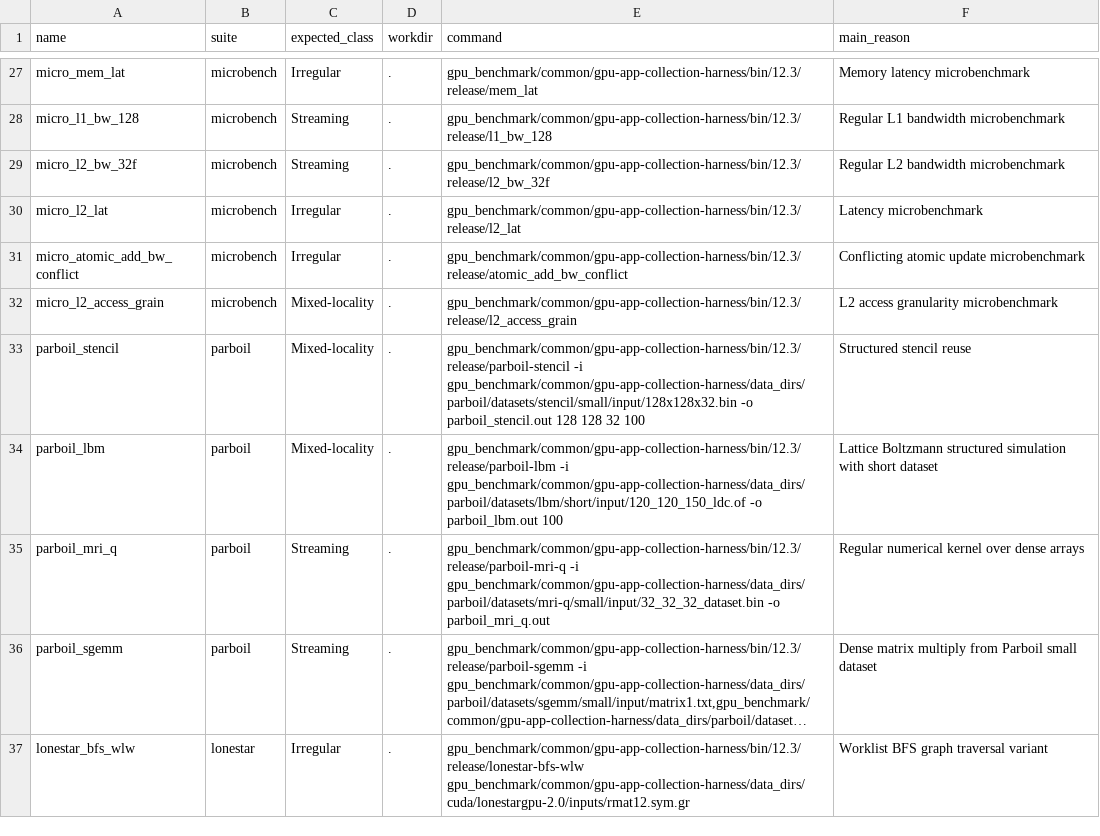
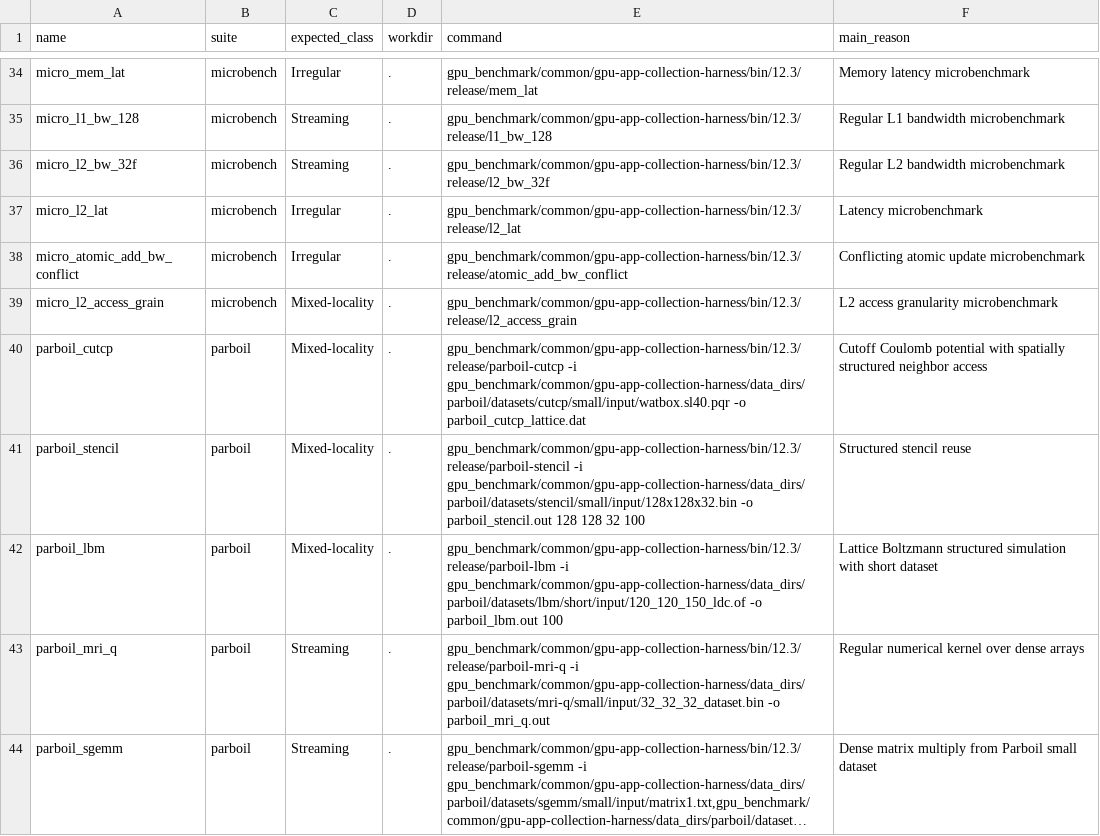
Before and after one commit to gju06051/Accelsim-Ramulator2, a TSV file: gpu_benchmark/benchmarks/main/manifest.tsv, drawn as a sheet; only a part is shown, gaps mark what is left out; the shorter side is filled out with more unchanged rows; long unchanged cells end in …; the diff covers the shown part only.

Commit message:
Add staged GPU benchmark candidates

```diff
--- a/gpu_benchmark/benchmarks/main/manifest.tsv
+++ b/gpu_benchmark/benchmarks/main/manifest.tsv
@@ -32,2 +39,3 @@ micro_atomic_add_bw_conflict	microbench	Irregular	.	gpu_benchmark/common/gpu-app
 micro_l2_access_grain	microbench	Mixed-locality	.	gpu_benchmark/common/gpu-app-collection-harness/bin/12.3/release/l2_access_grain	L2 access granularity microbenchmark
+parboil_cutcp	parboil	Mixed-locality	.	gpu_benchmark/common/gpu-app-collection-harness/bin/12.3/release/parboil-cutcp -i gpu_benchmark/common/gpu-app-collection-harness/data_dirs/parboil/datasets/cutcp/small/input/watbox.sl40.pqr -o parboil_cutcp_lattice.dat	Cutoff Coulomb potential with spatially structured neighbor access
 parboil_stencil	parboil	Mixed-locality	.	gpu_benchmark/common/gpu-app-collection-harness/bin/12.3/release/parboil-stencil -i gpu_benchmark/common/gpu-app-collection-harness/data_dirs/parboil/datasets/stencil/small/input/128x128x32.bin -o parboil_stencil.out 128 128 32 100	Structured stencil reuse
```
Also changed, not shown: 15 added rows elsewhere in this file, 31 other files.
